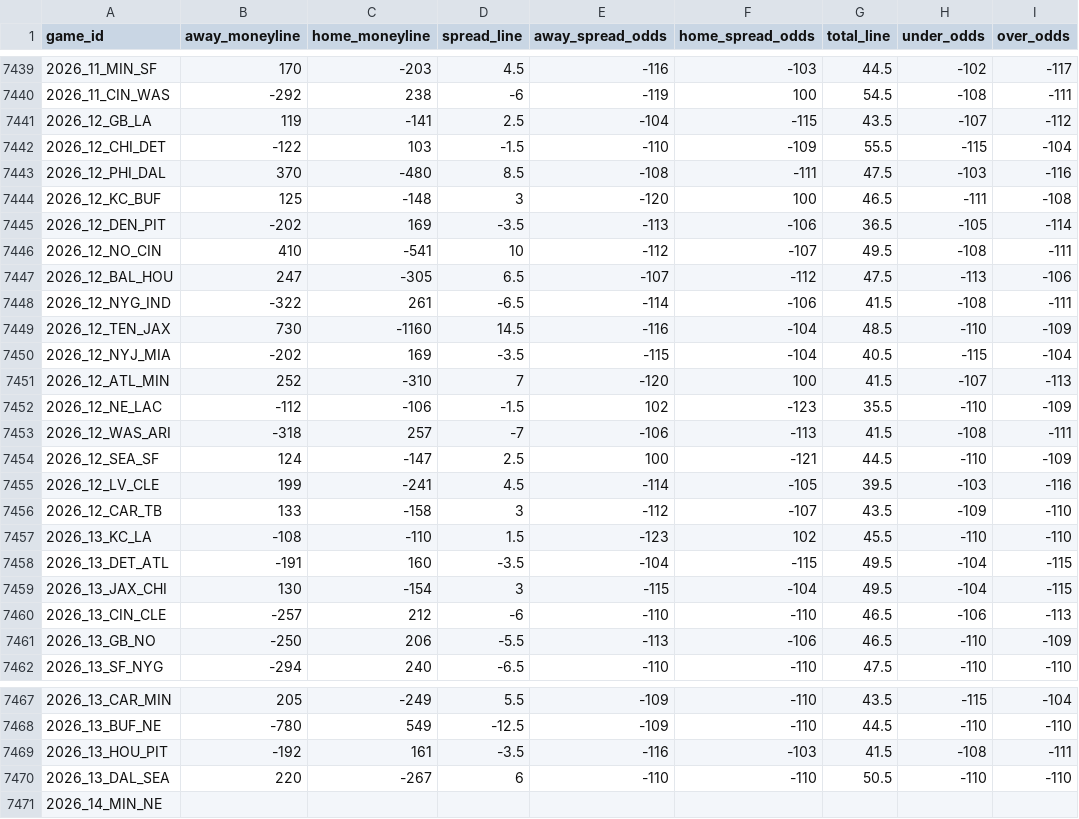
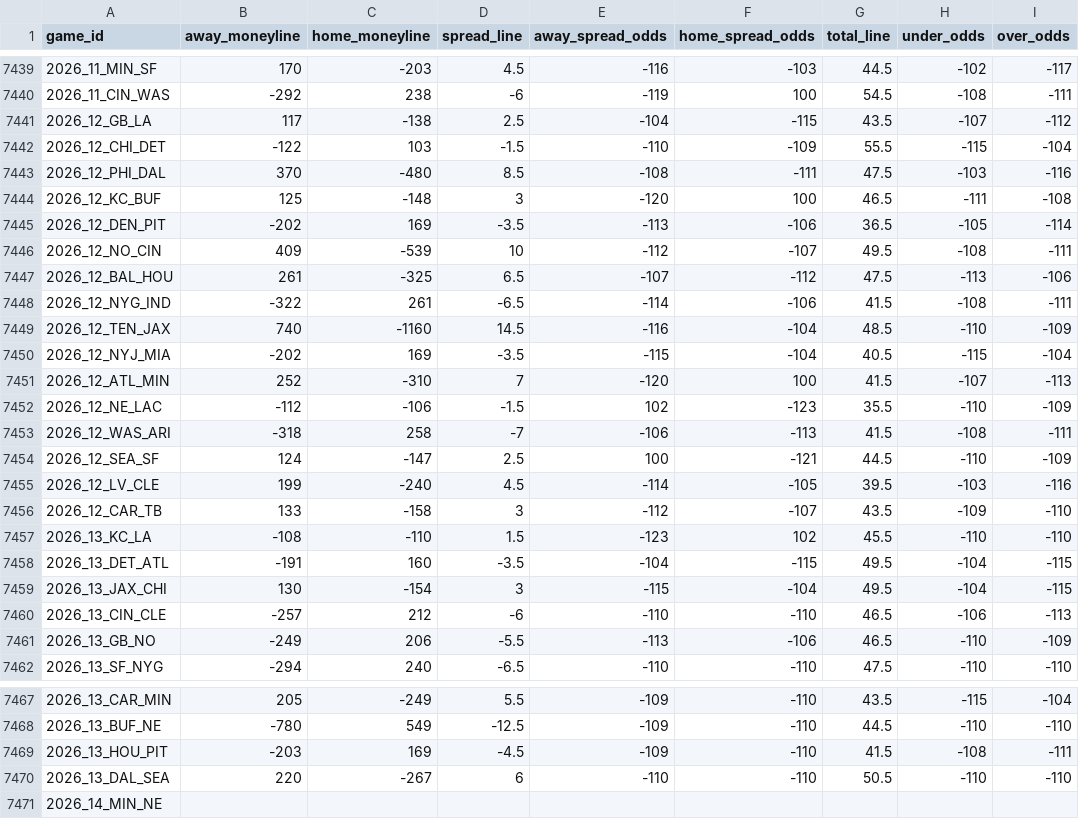
Before and after one commit to Lolindhir/fantasy-app, a CSV file: data-source/providers/nflverse/schedule-odds/raw-latest.csv, drawn as a sheet; only a part is shown, gaps mark what is left out.

```diff
--- a/data-source/providers/nflverse/schedule-odds/raw-latest.csv
+++ b/data-source/providers/nflverse/schedule-odds/raw-latest.csv
@@ -7440,3 +7440,3 @@ game_id,away_moneyline,home_moneyline,spread_line,away_spread_odds,home_spread_o
 2026_11_CIN_WAS,-292,238,-6,-119,100,54.5,-108,-111
-2026_12_GB_LA,119,-141,2.5,-104,-115,43.5,-107,-112
+2026_12_GB_LA,117,-138,2.5,-104,-115,43.5,-107,-112
 2026_12_CHI_DET,-122,103,-1.5,-110,-109,55.5,-115,-104
@@ -7445,6 +7445,6 @@ game_id,away_moneyline,home_moneyline,spread_line,away_spread_odds,home_spread_o
 2026_12_DEN_PIT,-202,169,-3.5,-113,-106,36.5,-105,-114
-2026_12_NO_CIN,410,-541,10,-112,-107,49.5,-108,-111
-2026_12_BAL_HOU,247,-305,6.5,-107,-112,47.5,-113,-106
+2026_12_NO_CIN,409,-539,10,-112,-107,49.5,-108,-111
+2026_12_BAL_HOU,261,-325,6.5,-107,-112,47.5,-113,-106
 2026_12_NYG_IND,-322,261,-6.5,-114,-106,41.5,-108,-111
-2026_12_TEN_JAX,730,-1160,14.5,-116,-104,48.5,-110,-109
+2026_12_TEN_JAX,740,-1160,14.5,-116,-104,48.5,-110,-109
 2026_12_NYJ_MIA,-202,169,-3.5,-115,-104,40.5,-115,-104
@@ -7452,5 +7452,5 @@ game_id,away_moneyline,home_moneyline,spread_line,away_spread_odds,home_spread_o
 2026_12_NE_LAC,-112,-106,-1.5,102,-123,35.5,-110,-109
-2026_12_WAS_ARI,-318,257,-7,-106,-113,41.5,-108,-111
+2026_12_WAS_ARI,-318,258,-7,-106,-113,41.5,-108,-111
 2026_12_SEA_SF,124,-147,2.5,100,-121,44.5,-110,-109
-2026_12_LV_CLE,199,-241,4.5,-114,-105,39.5,-103,-116
+2026_12_LV_CLE,199,-240,4.5,-114,-105,39.5,-103,-116
 2026_12_CAR_TB,133,-158,3,-112,-107,43.5,-109,-110
@@ -7460,3 +7460,3 @@ game_id,away_moneyline,home_moneyline,spread_line,away_spread_odds,home_spread_o
 2026_13_CIN_CLE,-257,212,-6,-110,-110,46.5,-106,-113
-2026_13_GB_NO,-250,206,-5.5,-113,-106,46.5,-110,-109
+2026_13_GB_NO,-249,206,-5.5,-113,-106,46.5,-110,-109
 2026_13_SF_NYG,-294,240,-6.5,-110,-110,47.5,-110,-110
@@ -7468,3 +7468,3 @@ game_id,away_moneyline,home_moneyline,spread_line,away_spread_odds,home_spread_o
 2026_13_BUF_NE,-780,549,-12.5,-109,-110,44.5,-110,-110
-2026_13_HOU_PIT,-192,161,-3.5,-116,-103,41.5,-108,-111
+2026_13_HOU_PIT,-203,169,-4.5,-109,-110,41.5,-108,-111
 2026_13_DAL_SEA,220,-267,6,-110,-110,50.5,-110,-110
```
Also changed, not shown: 1 other file.
